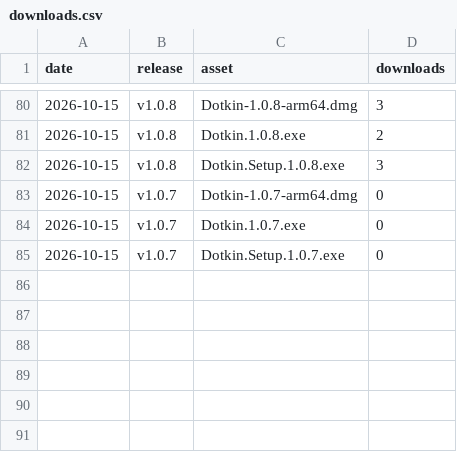
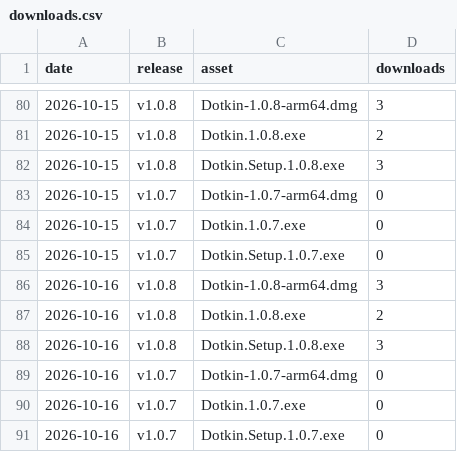
Before and after one commit to karthik07m/dotkin-site, a CSV file: downloads.csv, drawn as a sheet; only a part is shown, gaps mark what is left out.

```diff
--- a/downloads.csv
+++ b/downloads.csv
@@ -85 +85,7 @@ date,release,asset,downloads
 "2026-10-15","v1.0.7","Dotkin.Setup.1.0.7.exe",0
+"2026-10-16","v1.0.8","Dotkin-1.0.8-arm64.dmg",3
+"2026-10-16","v1.0.8","Dotkin.1.0.8.exe",2
+"2026-10-16","v1.0.8","Dotkin.Setup.1.0.8.exe",3
+"2026-10-16","v1.0.7","Dotkin-1.0.7-arm64.dmg",0
+"2026-10-16","v1.0.7","Dotkin.1.0.7.exe",0
+"2026-10-16","v1.0.7","Dotkin.Setup.1.0.7.exe",0
```
